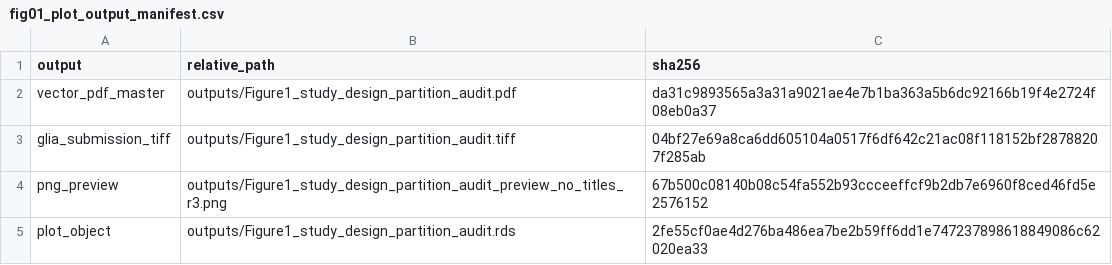
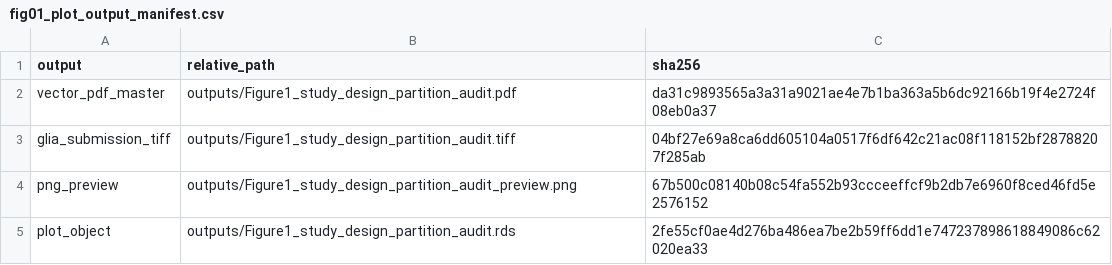
Before and after one commit to j2cliu/pocd-scrna-glia-revision, a CSV file: analysis/figure1/manifests/fig01_plot_output_manifest.csv, drawn as a sheet.

```diff
--- a/analysis/figure1/manifests/fig01_plot_output_manifest.csv
+++ b/analysis/figure1/manifests/fig01_plot_output_manifest.csv
@@ -3,3 +3,3 @@ vector_pdf_master,outputs/Figure1_study_design_partition_audit.pdf,da31c9893565a
 glia_submission_tiff,outputs/Figure1_study_design_partition_audit.tiff,04bf27e69a8ca6dd605104a0517f6df642c21ac08f118152bf28788207f285ab
-png_preview,outputs/Figure1_study_design_partition_audit_preview_no_titles_r3.png,67b500c08140b08c54fa552b93ccceeffcf9b2db7e6960f8ced46fd5e2576152
+png_preview,outputs/Figure1_study_design_partition_audit_preview.png,67b500c08140b08c54fa552b93ccceeffcf9b2db7e6960f8ced46fd5e2576152
 plot_object,outputs/Figure1_study_design_partition_audit.rds,2fe55cf0ae4d276ba486ea7be2b59ff6dd1e747237898618849086c62020ea33
```
Also changed, not shown: analysis/figure3/data/panel_ready/fig03_metadata.csv, analysis/figure3/manifests/fig03_plot_input_manifest.csv, 32 other files.
